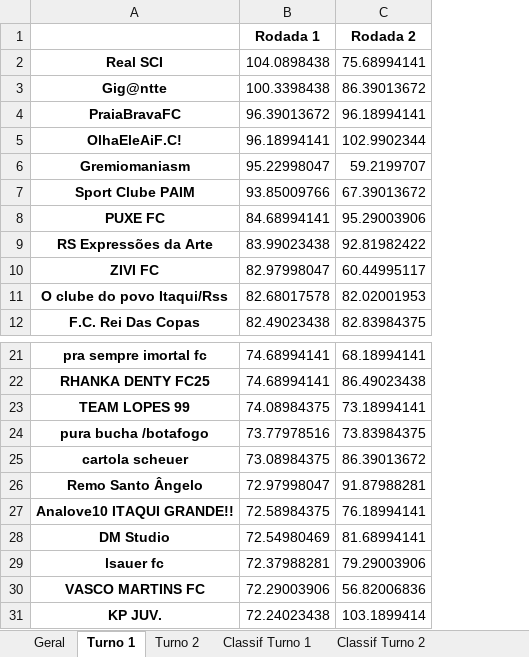
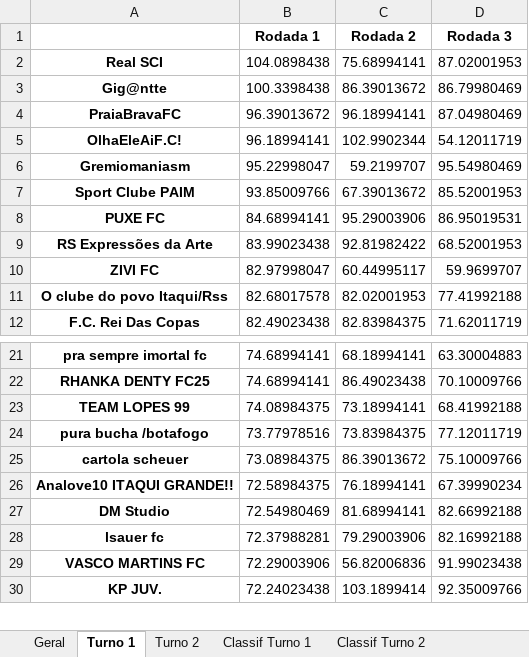
Before and after one commit to FernandoBC23/cartola_fbc, an Excel workbook: liga_classica/datasets_liga_classica/Pontuacoes_Liga_Classica_Completa.xlsx, sheet Turno 1, drawn as a sheet; only a part is shown, gaps mark what is left out; values as stored, in another font and other column widths than the file's, no borders; removed rows and columns are numbered as before the commit, all else as after; the diff names each change by its address in the sheet, - before the commit and + after, or states it on an @@ line.

```diff
--- a/liga_classica/datasets_liga_classica/Pontuacoes_Liga_Classica_Completa.xlsx (sheet Turno 1)
+++ b/liga_classica/datasets_liga_classica/Pontuacoes_Liga_Classica_Completa.xlsx (sheet Turno 1)
+column D (Rodada 3), rows 2-12: 87.02001953 | 86.79980469 | 87.04980469 | 54.12011719 | 95.54980469 | 85.52001953 | 86.95019531 | 68.52001953 | 59.9699707 | 77.41992188 | 71.62011719; rows 21-30: 63.30004883 | 70.10009766 | 68.41992188 | 77.12011719 | 75.10009766 | 67.39990234 | 82.66992188 | 82.16992188 | 91.99023438 | 92.35009766
-row 26: Remo Santo Ângelo | 72.97998047 | 91.87988281
```
Also changed, not shown: sheet Mês - Abril, sheet Classif Turno 1, sheet Classif Turno 2, sheet Mês - Maio, sheet Mês - Junho, sheet Mês - Julho, 8 more sheets, libertadores/datasets_liberta/resultados_fase_1.xlsx, liga_classica/datasets_liga_classica/Escalacoes_Gerais_Liga_Classica.xlsx, 53 other files.
